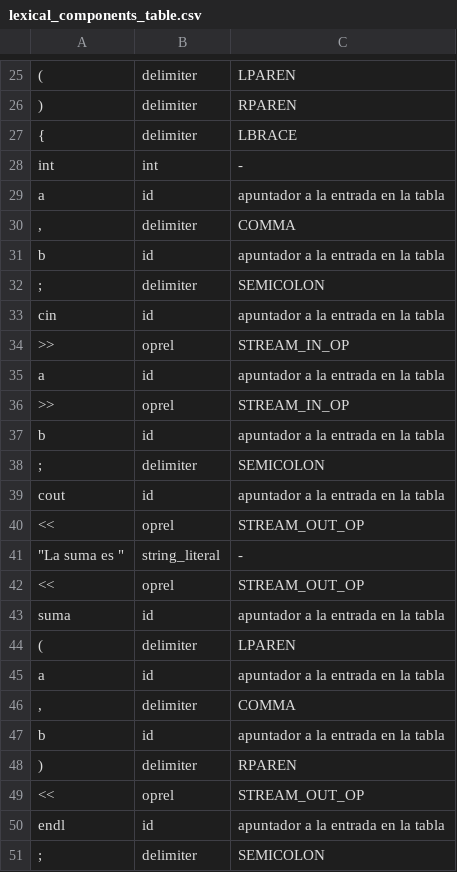
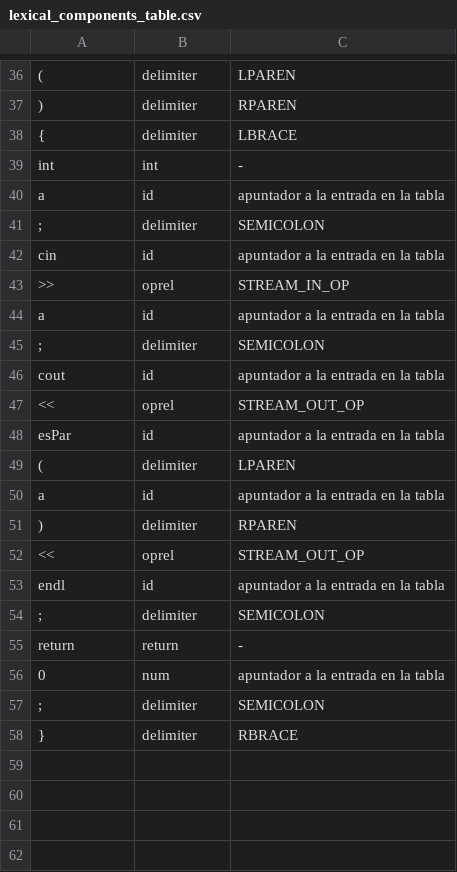
Before and after one commit to MaeMazcort/LexicalAnalyzer, a CSV file: lexical_components_table.csv, drawn as a sheet; only a part is shown, gaps mark what is left out; the shorter side is filled out with more unchanged rows; the diff covers the shown part only.

```diff
--- a/lexical_components_table.csv
+++ b/lexical_components_table.csv
@@ -29,4 +40,2 @@ int,int,-
 a,id,apuntador a la entrada en la tabla
-",",delimiter,COMMA
-b,id,apuntador a la entrada en la tabla
 ;,delimiter,SEMICOLON
@@ -35,4 +44,2 @@ cin,id,apuntador a la entrada en la tabla
 a,id,apuntador a la entrada en la tabla
->>,oprel,STREAM_IN_OP
-b,id,apuntador a la entrada en la tabla
 ;,delimiter,SEMICOLON
@@ -40,9 +47,5 @@ cout,id,apuntador a la entrada en la tabla
 <<,oprel,STREAM_OUT_OP
-"""La suma es """,string_literal,-
-<<,oprel,STREAM_OUT_OP
-suma,id,apuntador a la entrada en la tabla
+esPar,id,apuntador a la entrada en la tabla
 (,delimiter,LPAREN
 a,id,apuntador a la entrada en la tabla
-",",delimiter,COMMA
-b,id,apuntador a la entrada en la tabla
 ),delimiter,RPAREN
```
Also changed, not shown: 16 added rows, 5 removed rows and 4 edited cells elsewhere in this file, 3 other files.
